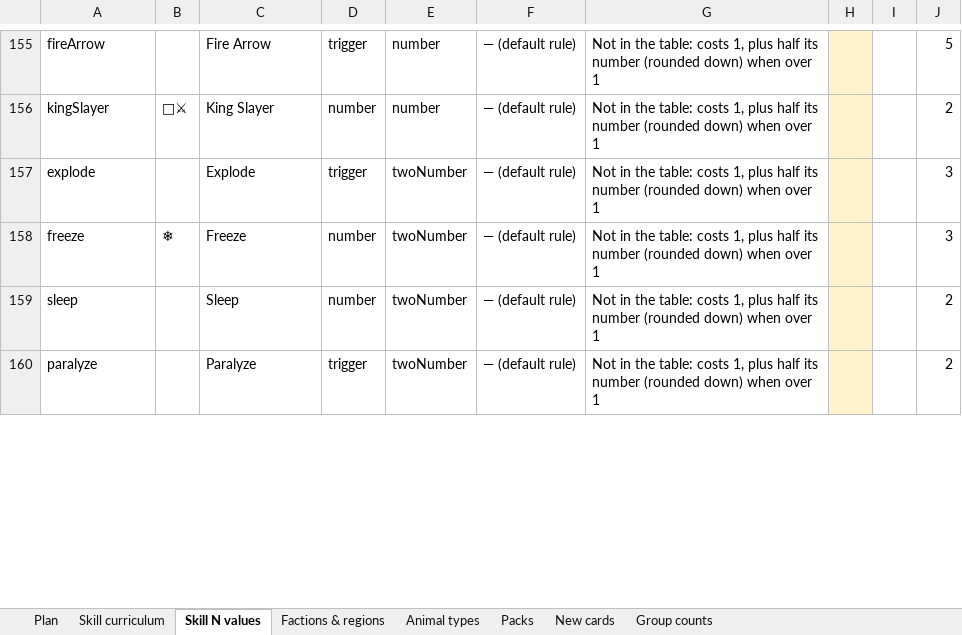
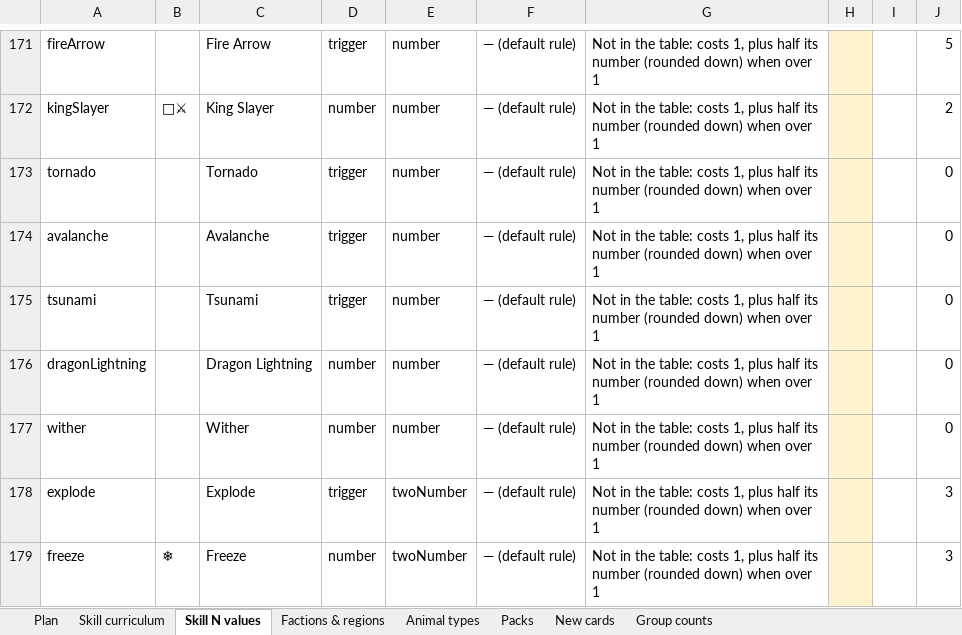
Before and after one commit to herougan/bramblewood-arena-game, an Excel workbook: docs/bramblewood-card-plan-2026-10-14.xlsx, sheet Skill N values, drawn as a sheet; only a part is shown, gaps mark what is left out; the shorter side is filled out with more unchanged rows; values as stored, in another font and other column widths than the file's, no borders; charts and pictures not drawn; the diff covers the shown part only; the diff names each change by its address in the sheet, - before the commit and + after, or states it on an @@ line.

```diff
--- a/docs/bramblewood-card-plan-2026-10-14.xlsx (sheet Skill N values)
+++ b/docs/bramblewood-card-plan-2026-10-14.xlsx (sheet Skill N values)
+row 173: tornado |  | Tornado | trigger | number | — (default rule) | Not in the table: costs 1, plus half its number (rounded down) when over 1 |  |  | 0
+row 174: avalanche |  | Avalanche | trigger | number | — (default rule) | Not in the table: costs 1, plus half its number (rounded down) when over 1 |  |  | 0
+row 175: tsunami |  | Tsunami | trigger | number | — (default rule) | Not in the table: costs 1, plus half its number (rounded down) when over 1 |  |  | 0
+row 176: dragonLightning |  | Dragon Lightning | number | number | — (default rule) | Not in the table: costs 1, plus half its number (rounded down) when over 1 |  |  | 0
+row 177: wither |  | Wither | number | number | — (default rule) | Not in the table: costs 1, plus half its number (rounded down) when over 1 |  |  | 0
```
Also changed, not shown: 17 added rows, 18 edited cells and cell formats elsewhere in this sheet, sheet Factions & regions, formulas that keep their value, 4 other files.
